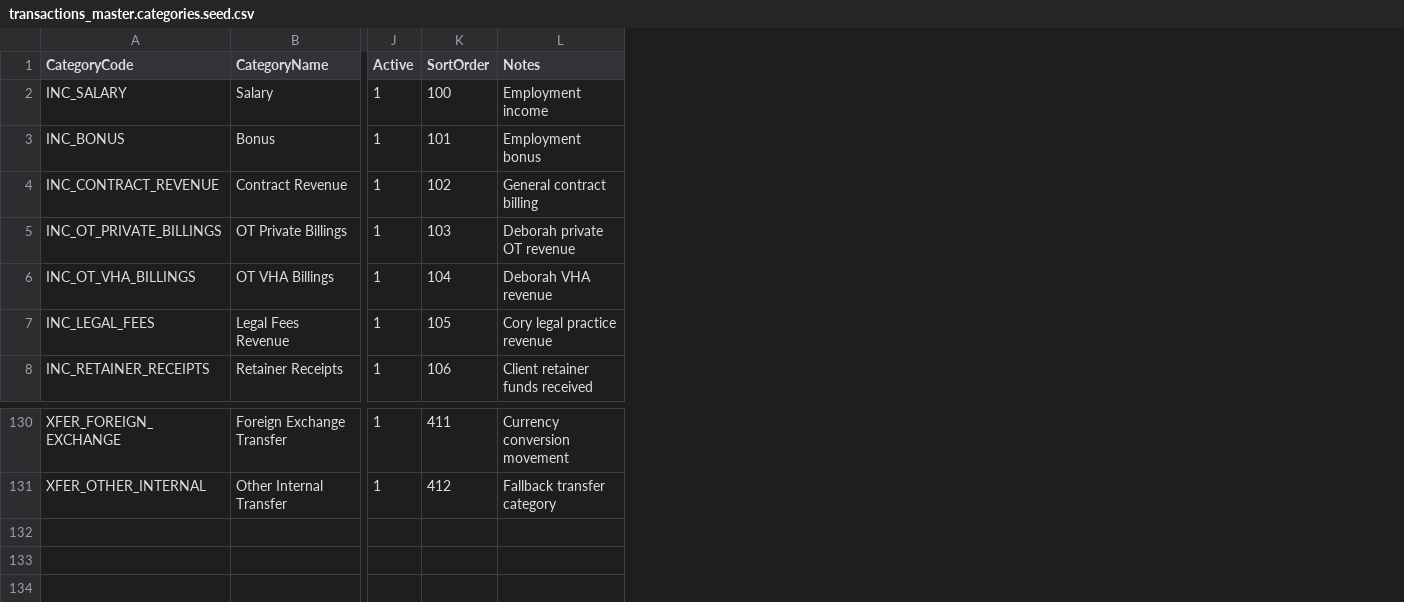
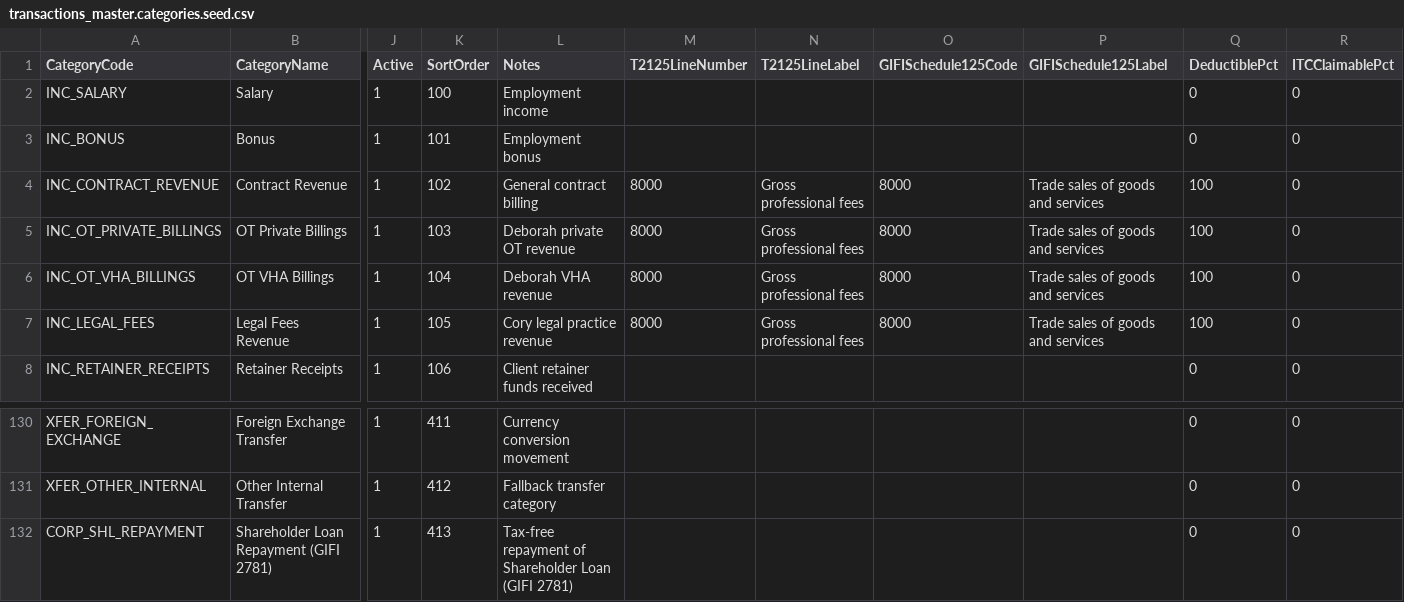
Before and after one commit to Icarus3000/CSPM, a CSV file: schema/transactions_master.categories.seed.csv, drawn as a sheet; only a part is shown, gaps mark what is left out; rows hold the shown columns only; the diff names each change by its address in the sheet, - before the commit and + after, or states it on an @@ line.

Commit message:
feat(tax,billing): add SOLE_PROP/PC multi-biller, -PC invoice sequence, per-invoice address selector, GIFI 2781 shareholder loan ledger, RT0001 HST helper, T2125/T2/T2057 tax suite, SQLite parity, and portable GEMINI.md

```diff
--- a/schema/transactions_master.categories.seed.csv
+++ b/schema/transactions_master.categories.seed.csv
+column M (T2125LineNumber), rows 4-7: all 8000
+column N (T2125LineLabel), rows 4-7: all Gross professional fees
+column O (GIFISchedule125Code), rows 4-7: all 8000
+column P (GIFISchedule125Label), rows 4-7: all Trade sales of goods and services
+column Q (DeductiblePct), rows 2-8: 0 | 0 | 100 | 100 | 100 | 100 | 0; rows 130-131: 0 | 0
+column R (ITCClaimablePct), rows 2-8: all 0; rows 130-131: 0 | 0
+row 132: CORP_SHL_REPAYMENT | Shareholder Loan Repayment (GIFI 2781) | 1 | 413 | Tax-free repayment of Shareholder Loan (GIFI 2781) |  |  |  |  | 0 | 0
```
Also changed, not shown: schema/transactions_master.accounts.seed.csv, 33 other files.
